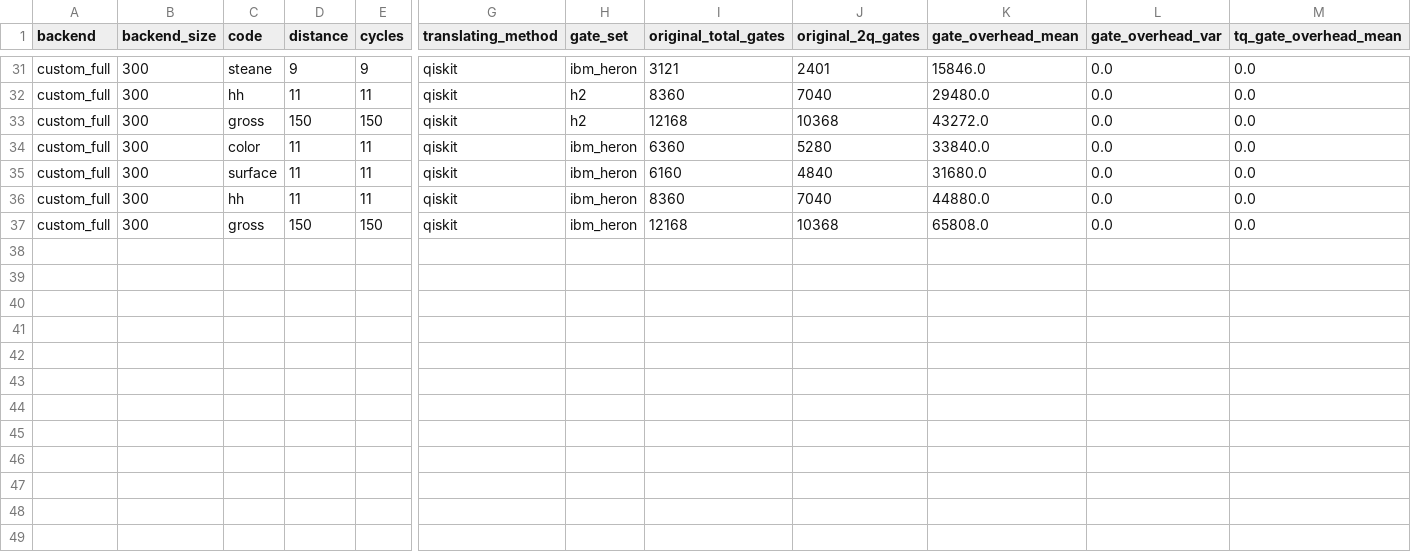
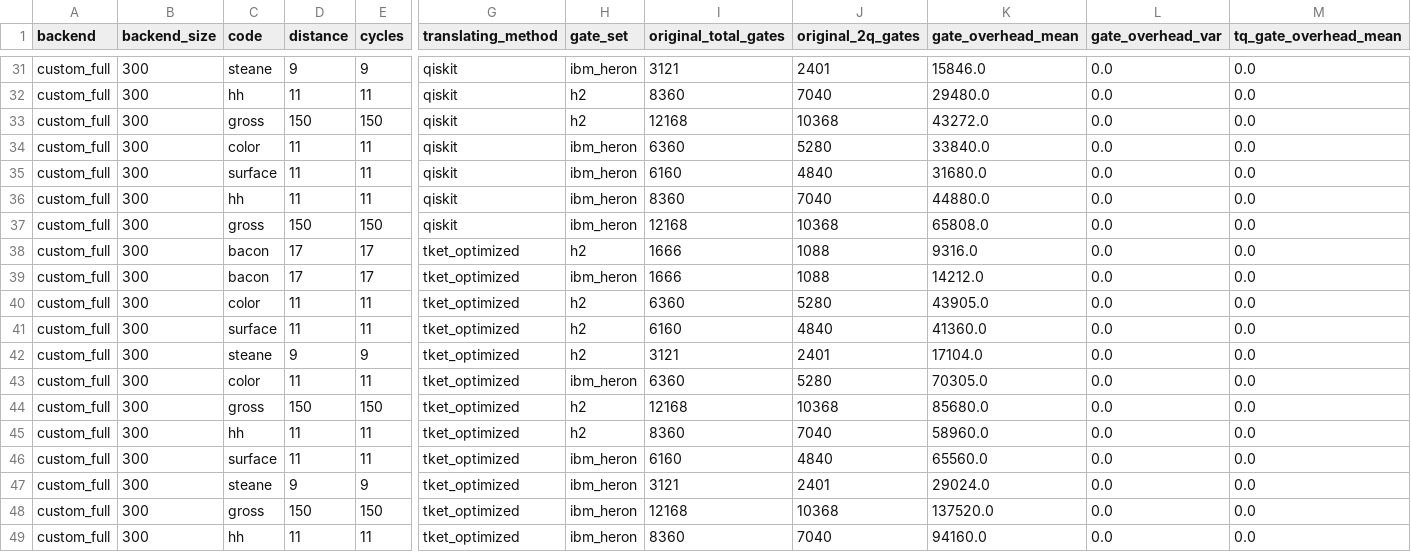
Before and after one commit to TUM-DSE/eccentric, a CSV file: experiment_results/Translation/results.csv, drawn as a sheet; only a part is shown, gaps mark what is left out; rows hold the shown columns only; the diff names each change by its address in the sheet, - before the commit and + after, or states it on an @@ line.

```diff
--- a/experiment_results/Translation/results.csv
+++ b/experiment_results/Translation/results.csv
+row 38: custom_full | 300 | bacon | 17 | 17 | tket_optimized | h2 | 1666 | 1088 | 9316.0 | 0.0 | 0.0
+row 39: custom_full | 300 | bacon | 17 | 17 | tket_optimized | ibm_heron | 1666 | 1088 | 14212.0 | 0.0 | 0.0
+row 40: custom_full | 300 | color | 11 | 11 | tket_optimized | h2 | 6360 | 5280 | 43905.0 | 0.0 | 0.0
+row 41: custom_full | 300 | surface | 11 | 11 | tket_optimized | h2 | 6160 | 4840 | 41360.0 | 0.0 | 0.0
+row 42: custom_full | 300 | steane | 9 | 9 | tket_optimized | h2 | 3121 | 2401 | 17104.0 | 0.0 | 0.0
+row 43: custom_full | 300 | color | 11 | 11 | tket_optimized | ibm_heron | 6360 | 5280 | 70305.0 | 0.0 | 0.0
+row 44: custom_full | 300 | gross | 150 | 150 | tket_optimized | h2 | 12168 | 10368 | 85680.0 | 0.0 | 0.0
+row 45: custom_full | 300 | hh | 11 | 11 | tket_optimized | h2 | 8360 | 7040 | 58960.0 | 0.0 | 0.0
+row 46: custom_full | 300 | surface | 11 | 11 | tket_optimized | ibm_heron | 6160 | 4840 | 65560.0 | 0.0 | 0.0
+row 47: custom_full | 300 | steane | 9 | 9 | tket_optimized | ibm_heron | 3121 | 2401 | 29024.0 | 0.0 | 0.0
+row 48: custom_full | 300 | gross | 150 | 150 | tket_optimized | ibm_heron | 12168 | 10368 | 137520.0 | 0.0 | 0.0
+row 49: custom_full | 300 | hh | 11 | 11 | tket_optimized | ibm_heron | 8360 | 7040 | 94160.0 | 0.0 | 0.0
```
Also changed, not shown: experiment_results/Apollo/results.csv, 46 other files.
